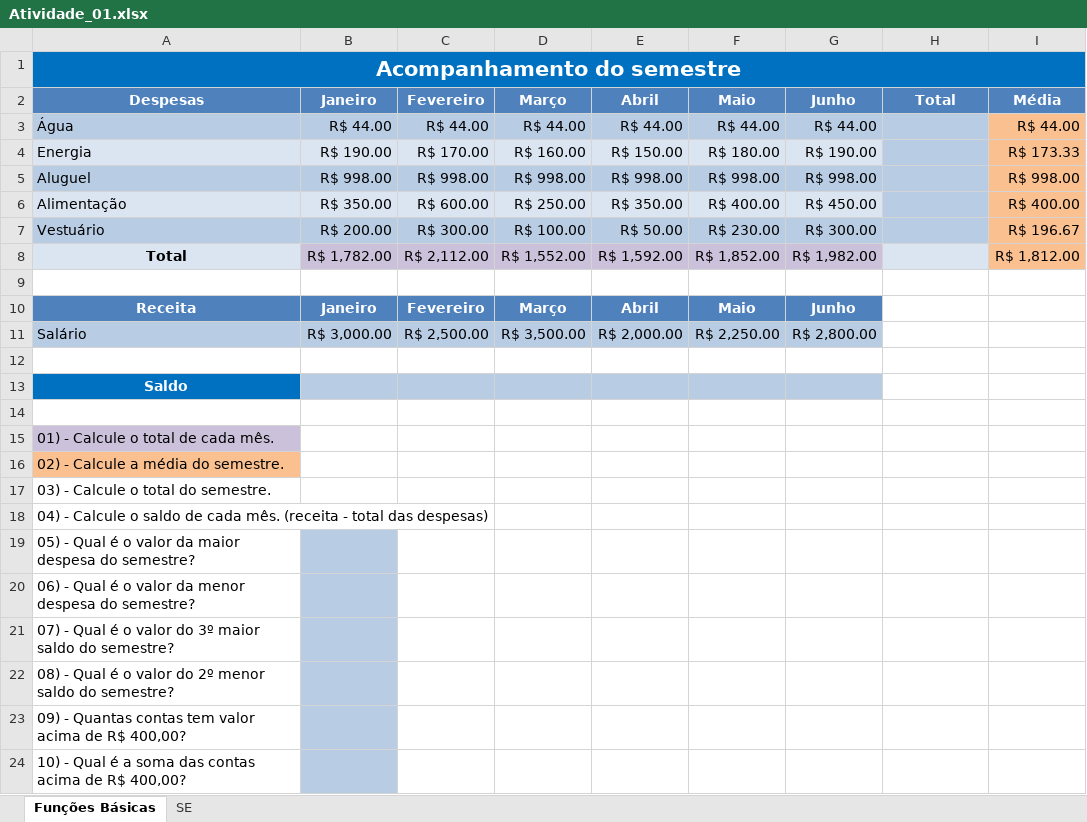
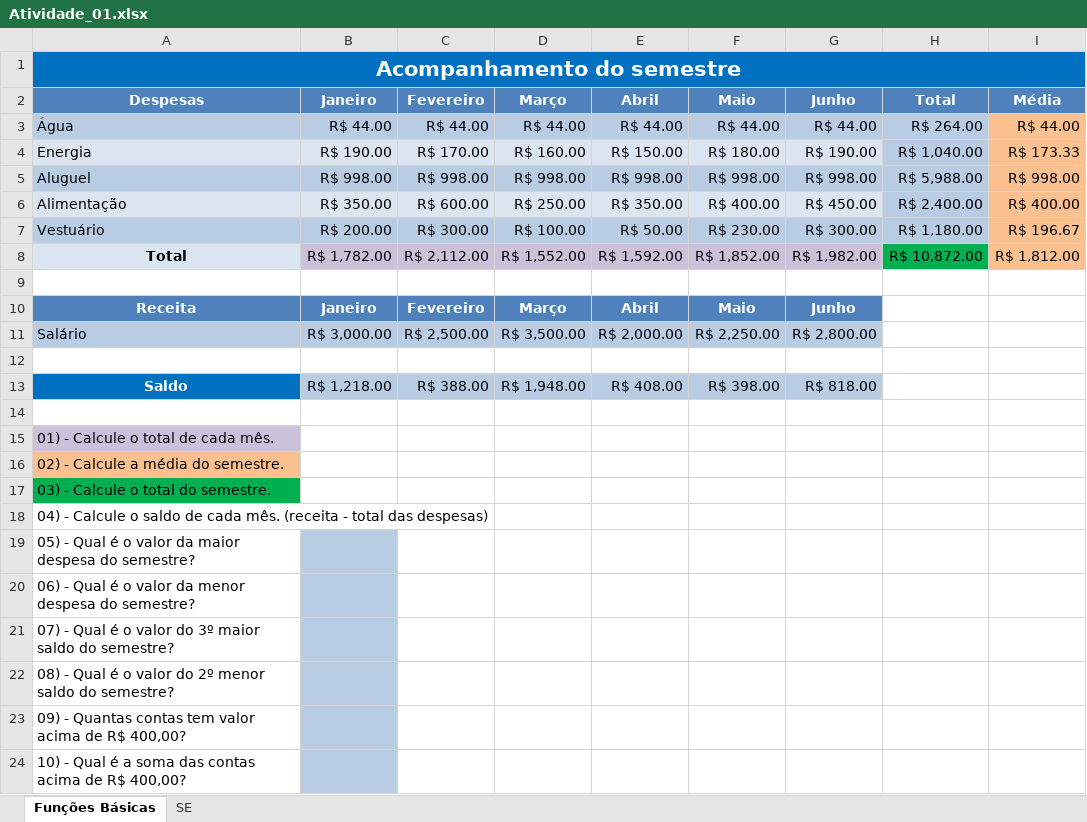
Before and after one commit to danielbaumannbr/excel, an Excel workbook: Atividade_01.xlsx, sheet Funções Básicas, drawn as a sheet; values as stored, in another font and other column widths than the file's, no borders; the diff names each change by its address in the sheet, - before the commit and + after, or states it on an @@ line.

Commit message:
nova

```diff
--- a/Atividade_01.xlsx (sheet Funções Básicas)
+++ b/Atividade_01.xlsx (sheet Funções Básicas)
-H3: (empty)
+H3: R$ 264.00
-H4: (empty)
+H4: R$ 1,040.00
-H5: (empty)
+H5: R$ 5,988.00
-H6: (empty)
+H6: R$ 2,400.00
-H7: (empty)
+H7: R$ 1,180.00
-H8: (empty)
+H8: R$ 10,872.00
-H8 fill: #DBE5F1
+H8 fill: #00B050
-B13: (empty)
+B13: R$ 1,218.00
-C13: (empty)
+C13: R$ 388.00
-D13: (empty)
+D13: R$ 1,948.00
-E13: (empty)
+E13: R$ 408.00
-F13: (empty)
+F13: R$ 398.00
-G13: (empty)
+G13: R$ 818.00
-A17 fill: none
+A17 fill: #00B050
```
